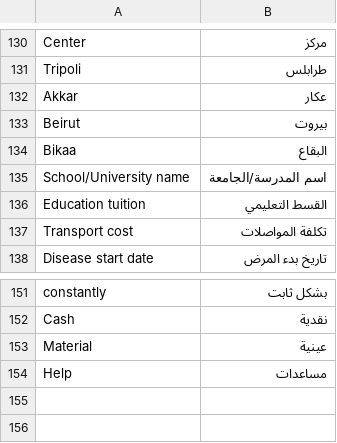
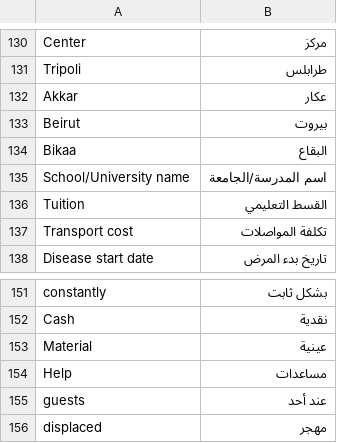
Before and after one commit to S-Ouaydah/social_helpers, a CSV file: social_helpers/translations/ar.csv, drawn as a sheet; only a part is shown, gaps mark what is left out.

```diff
--- a/social_helpers/translations/ar.csv
+++ b/social_helpers/translations/ar.csv
@@ -135,3 +135,3 @@ Bikaa,البقاع,
 School/University name,اسم المدرسة/الجامعة,
-Education tuition,القسط التعليمي,
+Tuition,القسط التعليمي,
 Transport cost,تكلفة المواصلات,
@@ -154 +154,3 @@ Material,عينية,
 Help,مساعدات,
+guests,عند أحد,
+displaced,مهجر,
```
Also changed, not shown: 3 other files.
